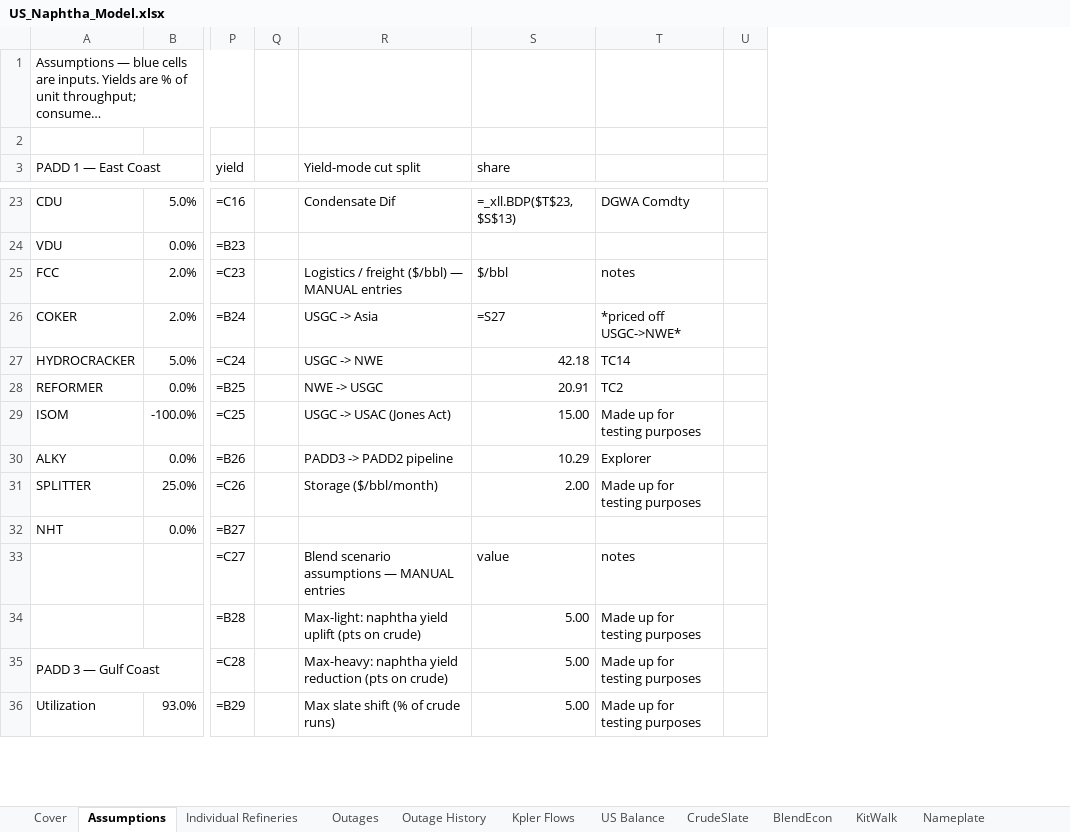
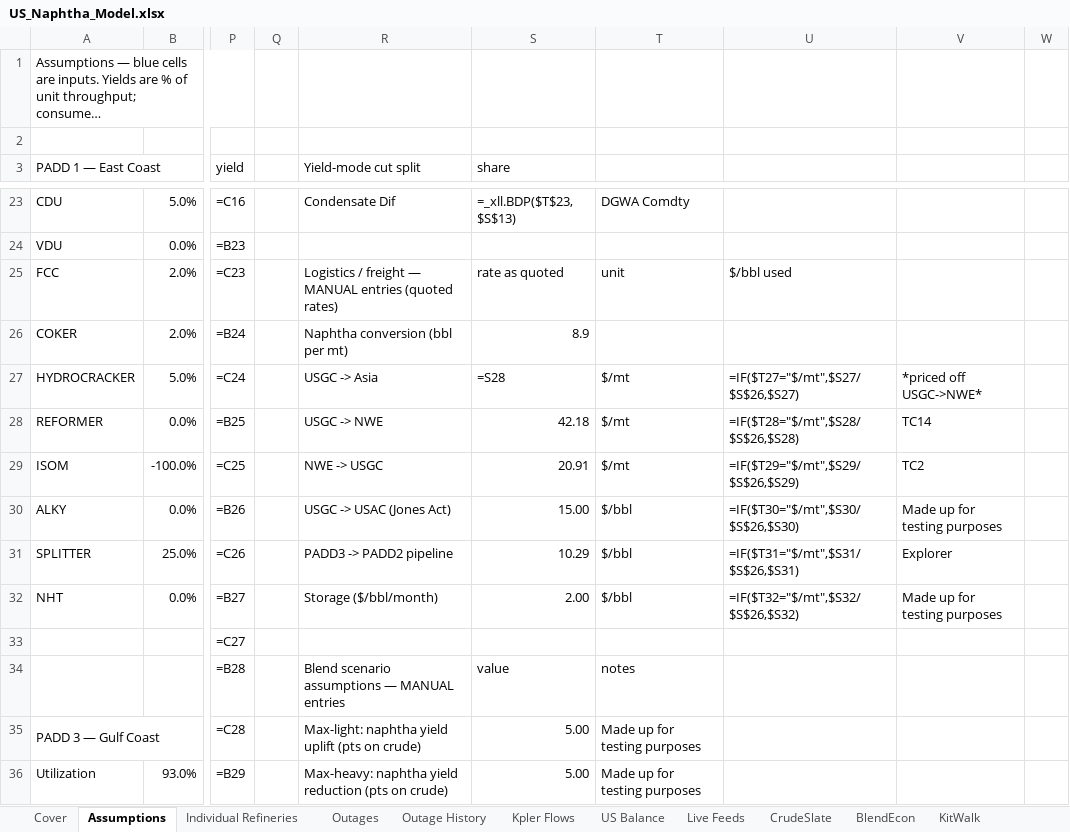
Before and after one commit to HoldenCole/Zero-Based-Model, an Excel workbook: dist/US_Naphtha_Model.xlsx, sheet Assumptions, drawn as a sheet; only a part is shown, gaps mark what is left out; long unchanged cells end in …; values as stored, in another font and other column widths than the file's, no cell formats; formulas without a stored value are shown as written; conditional formats not drawn; removed rows and columns are numbered as before the commit, all else as after; the diff covers the shown part only; the diff names each change by its address in the sheet, - before the commit and + after, or states it on an @@ line.

```diff
--- a/dist/US_Naphtha_Model.xlsx (sheet Assumptions)
+++ b/dist/US_Naphtha_Model.xlsx (sheet Assumptions)
+sheet tab: Live Feeds
-column U, empty
+column U, rows 25-32: $/bbl used |  | =IF($T27="$/mt",$S27/$S$26,$S27) | =IF($T28="$/mt",$S28/$S$26,$S28) | =IF($T29="$/mt",$S29/$S$26,$S29) | =IF($T30="$/mt",$S30/$S$26,$S30) | =IF($T31="$/mt",$S31/$S$26,$S31) | =IF($T32="$/mt",$S32/$S$26,$S32)
+column V, rows 27-32: *priced off USGC->NWE* | TC14 | TC2 | Made up for testing purposes | Explorer | Made up for testing purposes
+column W, empty
-R25 (Yield-mode cut split): …/ freight ($/bbl) — MANUAL entries
+R25 (Yield-mode cut split): …/ freight — MANUAL entries (quoted rates)
-S25 (share): $/bbl
+S25 (share): rate as quoted
-T25: notes
+T25: unit
-R26 (Yield-mode cut split): USGC -> Asia
+R26 (Yield-mode cut split): Naphtha conversion (bbl per mt)
-S26 (share): =S27
+S26 (share): 8.9
-T26: *priced off USGC->NWE*
+T26: (empty)
-R27 (Yield-mode cut split): USGC -> NWE
+R27 (Yield-mode cut split): USGC -> Asia
-S27 (share): 42.18
+S27 (share): =S28
-T27: TC14
+T27: $/mt
-R28 (Yield-mode cut split): NWE -> USGC
+R28 (Yield-mode cut split): USGC -> NWE
-S28 (share): 20.91
+S28 (share): 42.18
-T28: TC2
+T28: $/mt
-R29 (Yield-mode cut split): USGC -> USAC (Jones Act)
+R29 (Yield-mode cut split): NWE -> USGC
-S29 (share): 15.00
+S29 (share): 20.91
-T29: Made up for testing purposes
+T29: $/mt
-R30 (Yield-mode cut split): PADD3 -> PADD2 pipeline
+R30 (Yield-mode cut split): USGC -> USAC (Jones Act)
-S30 (share): 10.29
+S30 (share): 15.00
-T30: Explorer
+T30: $/bbl
-R31 (Yield-mode cut split): Storage ($/bbl/month)
+R31 (Yield-mode cut split): PADD3 -> PADD2 pipeline
-S31 (share): 2.00
+S31 (share): 10.29
-T31: Made up for testing purposes
+T31: $/bbl
-R32 (Yield-mode cut split): (empty)
+R32 (Yield-mode cut split): Storage ($/bbl/month)
-S32 (share): (empty)
+S32 (share): 2.00
-T32: (empty)
+T32: $/bbl
-R33 (Yield-mode cut split): Blend scenario assumptions — MANUAL entries
+R33 (Yield-mode cut split): (empty)
-S33 (share): value
+S33 (share): (empty)
-T33: notes
+T33: (empty)
-R34 (Yield-mode cut split): Max-light: naphtha yield uplift (pts on crude)
+R34 (Yield-mode cut split): Blend scenario assumptions — MANUAL entries
-S34 (share): 5.00
+S34 (share): value
-T34: Made up for testing purposes
+T34: notes
-R35 (Yield-mode cut split): Max-heavy: naphtha yield reduction (pts on…
+R35 (Yield-mode cut split): Max-light: naphtha yield uplift (pts on…
-R36 (Yield-mode cut split): Max slate shift (% of crude runs)
+R36 (Yield-mode cut split): Max-heavy: naphtha yield reduction (pts on crude)
```
Also changed, not shown: 50 edited cells elsewhere in this sheet, sheet BlendEcon, sheet Cover, sheet US Balance, sheet Outage History, cell formats, charts or pictures, 7 other files.
